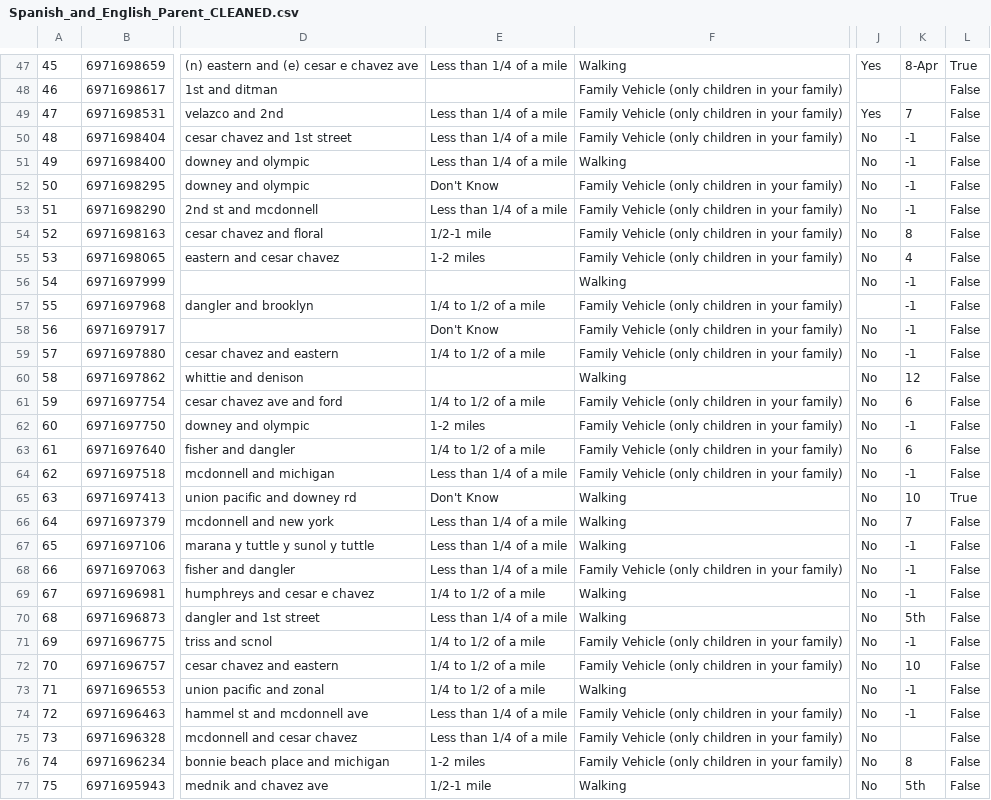
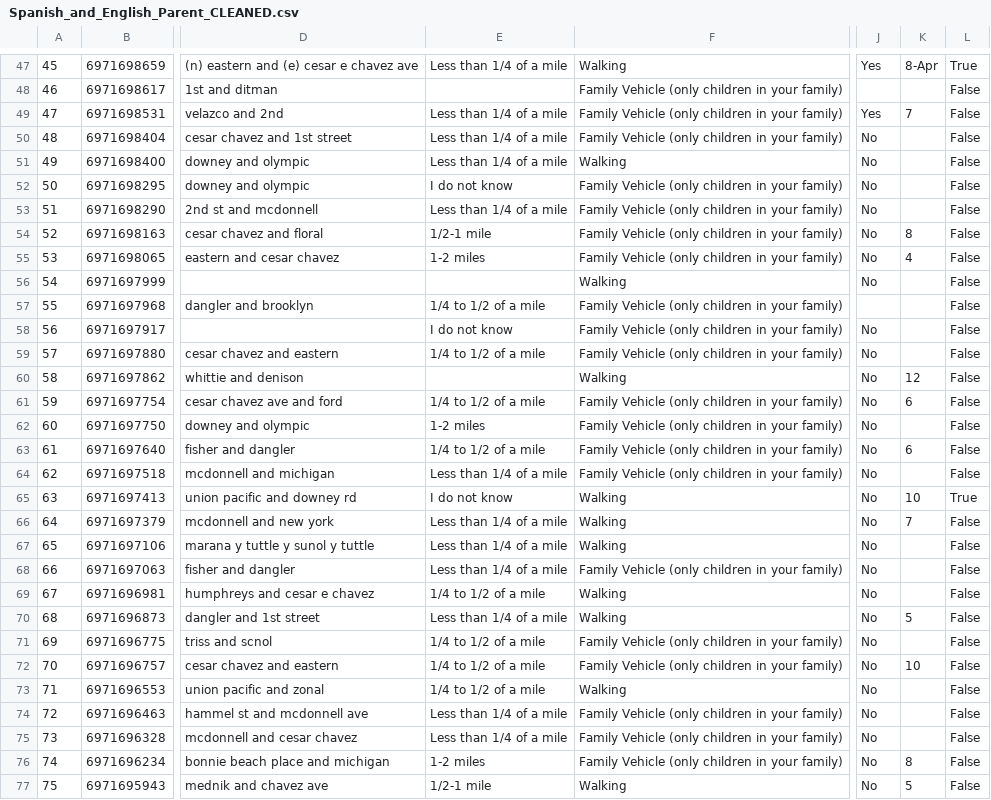
Before and after one commit to JoannaChang/ActiveSGV_Spring2019, a CSV file: datasets/cleaned/Spanish_and_English_Parent_CLEANED.csv, drawn as a sheet; only a part is shown, gaps mark what is left out; the diff covers the shown part only; the diff names each change by its address in the sheet, - before the commit and + after, or states it on an @@ line.

```diff
--- a/datasets/cleaned/Spanish_and_English_Parent_CLEANED.csv
+++ b/datasets/cleaned/Spanish_and_English_Parent_CLEANED.csv
-K50:K53: -1
+K50:K53: (empty)
-E52: Don't Know
+E52: I do not know
-K56:K59: -1
+K56:K59: (empty)
-E58: Don't Know
+E58: I do not know
-K62: -1
+K62: (empty)
-K64: -1
+K64: (empty)
-E65: Don't Know
+E65: I do not know
-K67:K69: -1
+K67:K69: (empty)
-K70: 5th
+K70: 5
-K71: -1
+K71: (empty)
-K73:K74: -1
+K73:K74: (empty)
-K77: 5th
+K77: 5
```
Also changed, not shown: 59 edited cells elsewhere in this file, 1 other file.
